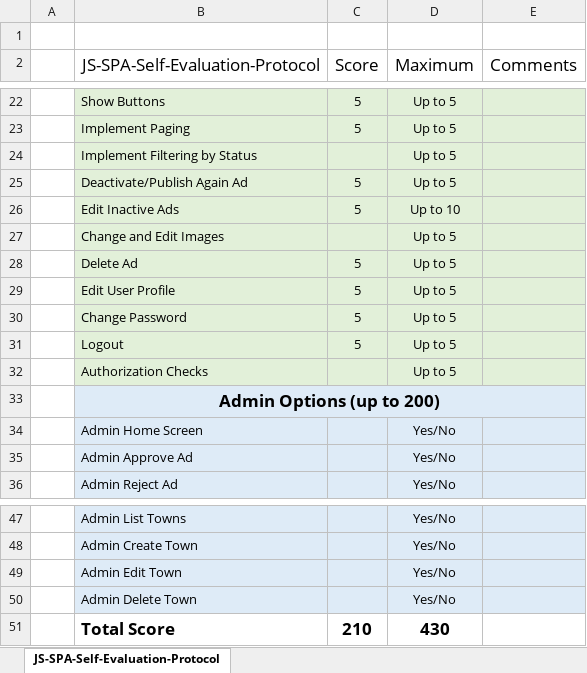
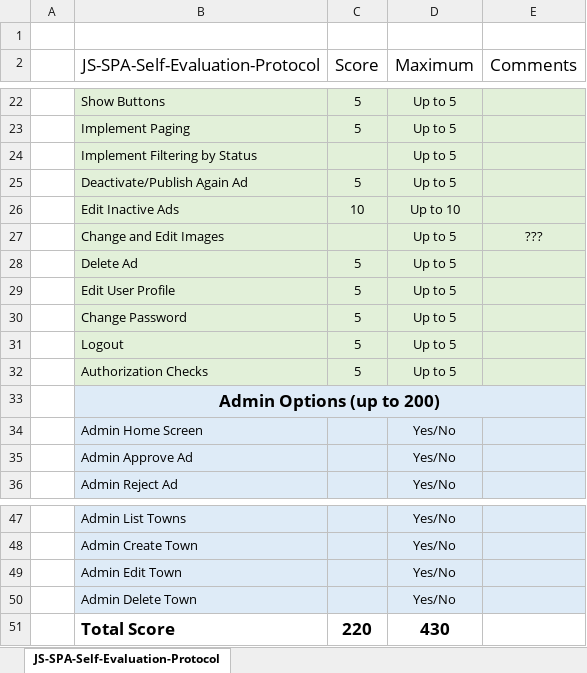
Before and after one commit to AniSoft/AngularJS, an Excel workbook: JS-SPA-Self-Evaluation-Protocol-Anita.xlsx, sheet JS-SPA-Self-Evaluation-Protocol, drawn as a sheet; only a part is shown, gaps mark what is left out; values as stored, in another font and other column widths than the file's, no borders; the diff names each change by its address in the sheet, - before the commit and + after, or states it on an @@ line.

```diff
--- a/JS-SPA-Self-Evaluation-Protocol-Anita.xlsx (sheet JS-SPA-Self-Evaluation-Protocol)
+++ b/JS-SPA-Self-Evaluation-Protocol-Anita.xlsx (sheet JS-SPA-Self-Evaluation-Protocol)
-C26 (Score): 5
+C26 (Score): 10
-E27 (Comments): (empty)
+E27 (Comments): ???
-C32 (Score): (empty)
+C32 (Score): 5
-C51 (Score): 210
+C51 (Score): 220
```
Also changed, not shown: 10 other files.
